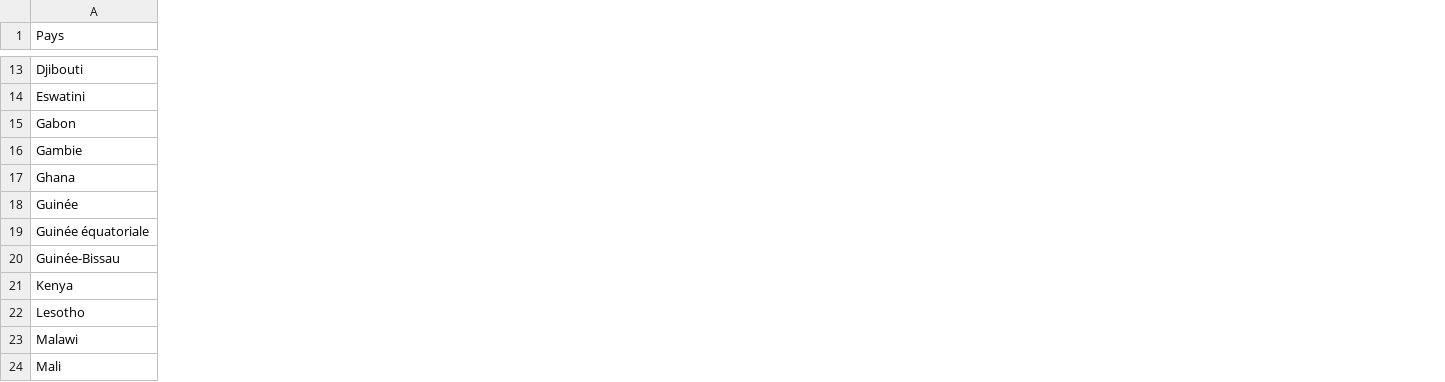
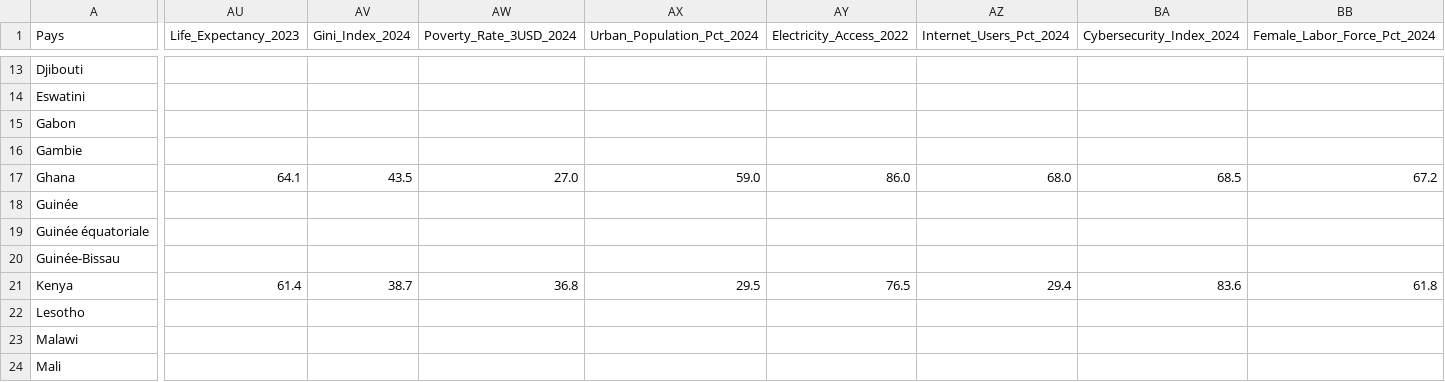
Before and after one commit to aouggad-web/afcfta-final-001, a CSV file: ZLECAf_ENRICHI_2024_COMMERCE.csv, drawn as a sheet; only a part is shown, gaps mark what is left out; the diff covers the shown part only; the diff names each change by its address in the sheet, - before the commit and + after, or states it on an @@ line.

```diff
--- a/ZLECAf_ENRICHI_2024_COMMERCE.csv
+++ b/ZLECAf_ENRICHI_2024_COMMERCE.csv
+column AU (Life_Expectancy_2023), rows 17-21: 64.1 |  |  |  | 61.4
+column AV (Gini_Index_2024), rows 17-21: 43.5 |  |  |  | 38.7
+column AW (Poverty_Rate_3USD_2024), rows 17-21: 27.0 |  |  |  | 36.8
+column AX (Urban_Population_Pct_2024), rows 17-21: 59.0 |  |  |  | 29.5
+column AY (Electricity_Access_2022), rows 17-21: 86.0 |  |  |  | 76.5
+column AZ (Internet_Users_Pct_2024), rows 17-21: 68.0 |  |  |  | 29.4
+column BA (Cybersecurity_Index_2024), rows 17-21: 68.5 |  |  |  | 83.6
+column BB (Female_Labor_Force_Pct_2024), rows 17-21: 67.2 |  |  |  | 61.8
```
Also changed, not shown: 4 added columns and 24 edited cells elsewhere in this file.
